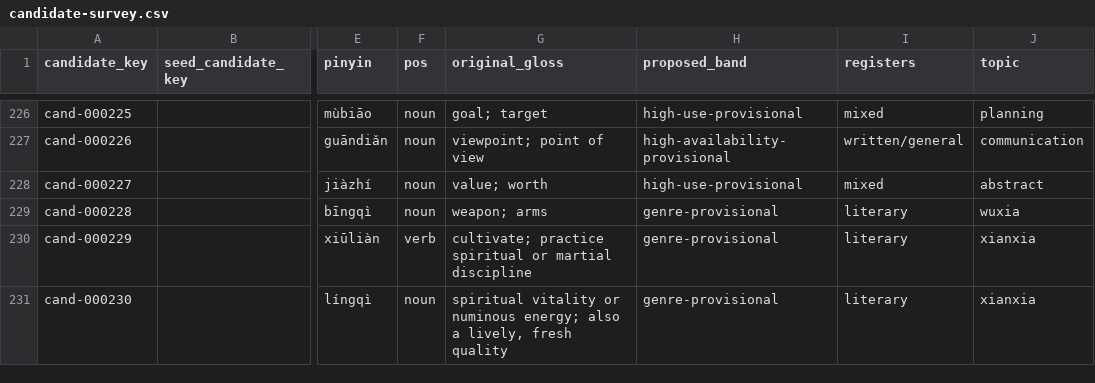
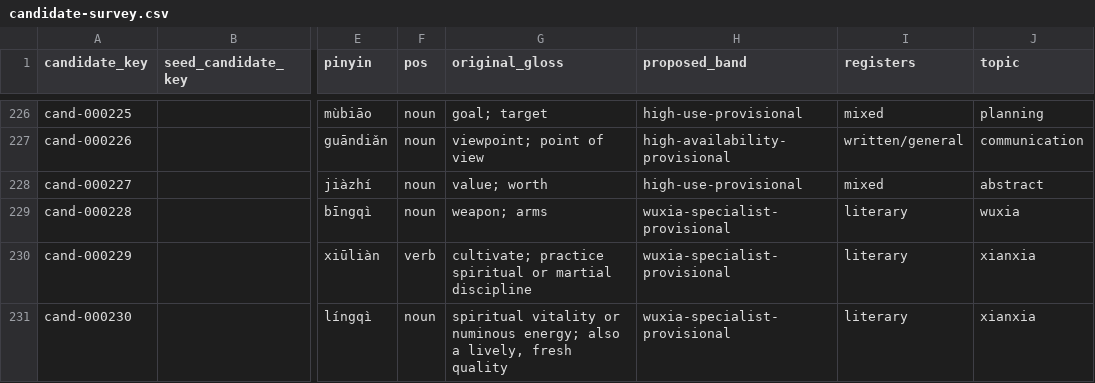
Before and after one commit to heatwaveqc/D-s-Mandarin-Time, a CSV file: research/candidate-survey.csv, drawn as a sheet; only a part is shown, gaps mark what is left out; the diff names each change by its address in the sheet, - before the commit and + after, or states it on an @@ line.

Commit message:
Align genre candidate band labels

```diff
--- a/research/candidate-survey.csv
+++ b/research/candidate-survey.csv
-H229:H231 (proposed_band): genre-provisional
+H229:H231 (proposed_band): wuxia-specialist-provisional
```
